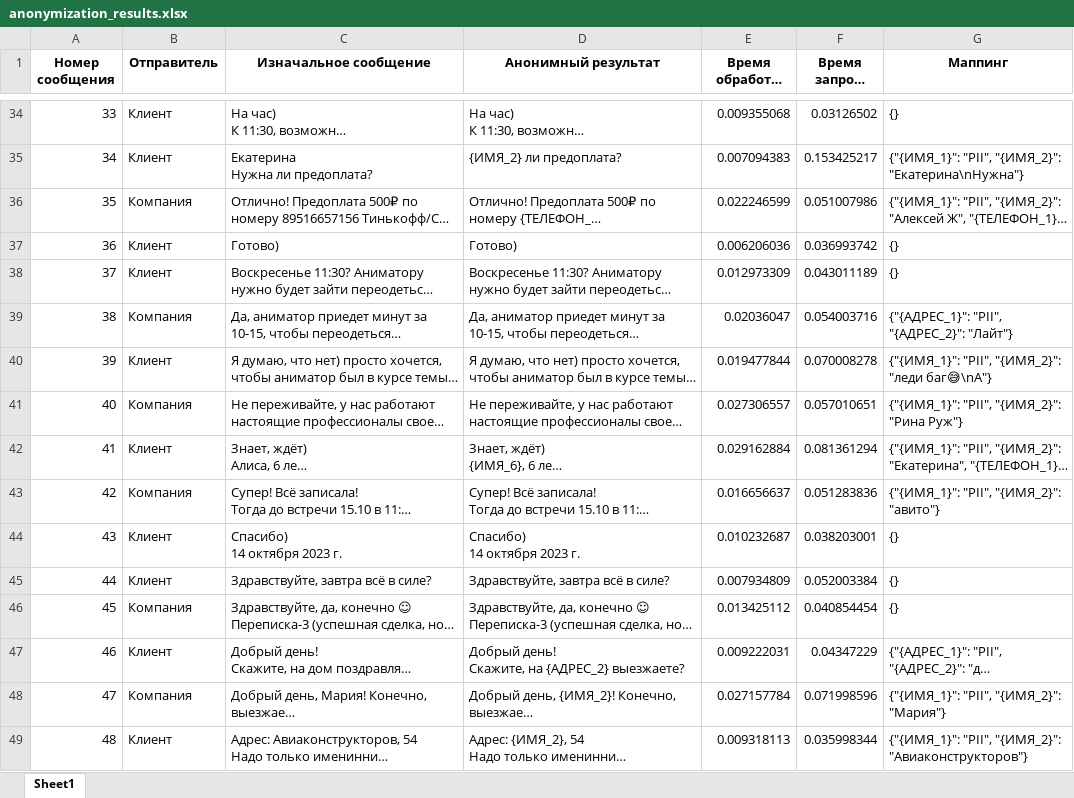
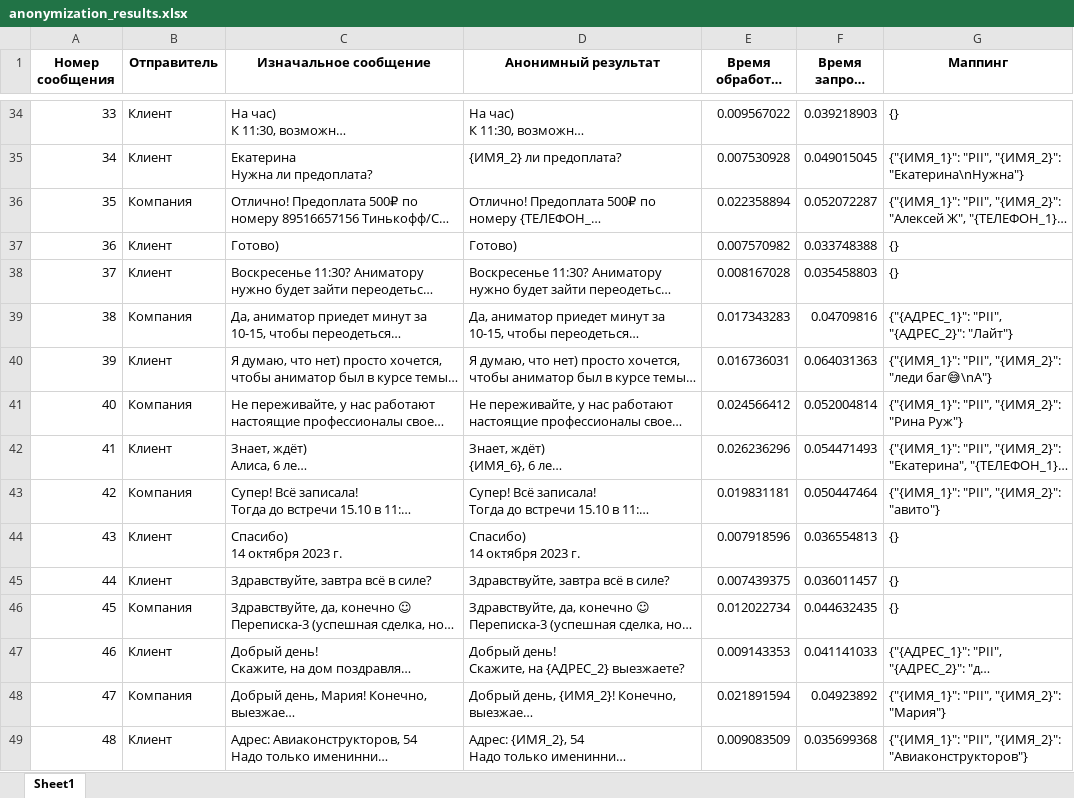
Before and after one commit to AutmateStudio/Anonimiser, an Excel workbook: anonymization_results.xlsx, sheet Sheet1, drawn as a sheet; only a part is shown, gaps mark what is left out; long unchanged cells end in …; values as stored, in another font and other column widths than the file's, no borders; the diff covers the shown part only; the diff names each change by its address in the sheet, - before the commit and + after, or states it on an @@ line.

```diff
--- a/anonymization_results.xlsx (sheet Sheet1)
+++ b/anonymization_results.xlsx (sheet Sheet1)
-E34 (Время обработки (сек)): 0.009355068
+E34 (Время обработки (сек)): 0.009567022
-F34 (Время запроса (сек)): 0.03126502
+F34 (Время запроса (сек)): 0.039218903
-E35 (Время обработки (сек)): 0.007094383
+E35 (Время обработки (сек)): 0.007530928
-F35 (Время запроса (сек)): 0.153425217
+F35 (Время запроса (сек)): 0.049015045
-E36 (Время обработки (сек)): 0.022246599
+E36 (Время обработки (сек)): 0.022358894
-F36 (Время запроса (сек)): 0.051007986
+F36 (Время запроса (сек)): 0.052072287
-E37 (Время обработки (сек)): 0.006206036
+E37 (Время обработки (сек)): 0.007570982
-F37 (Время запроса (сек)): 0.036993742
+F37 (Время запроса (сек)): 0.033748388
-E38 (Время обработки (сек)): 0.012973309
+E38 (Время обработки (сек)): 0.008167028
-F38 (Время запроса (сек)): 0.043011189
+F38 (Время запроса (сек)): 0.035458803
-E39 (Время обработки (сек)): 0.02036047
+E39 (Время обработки (сек)): 0.017343283
-F39 (Время запроса (сек)): 0.054003716
+F39 (Время запроса (сек)): 0.04709816
-E40 (Время обработки (сек)): 0.019477844
+E40 (Время обработки (сек)): 0.016736031
-F40 (Время запроса (сек)): 0.070008278
+F40 (Время запроса (сек)): 0.064031363
-E41 (Время обработки (сек)): 0.027306557
+E41 (Время обработки (сек)): 0.024566412
-F41 (Время запроса (сек)): 0.057010651
+F41 (Время запроса (сек)): 0.052004814
-E42 (Время обработки (сек)): 0.029162884
+E42 (Время обработки (сек)): 0.026236296
-F42 (Время запроса (сек)): 0.081361294
+F42 (Время запроса (сек)): 0.054471493
-E43 (Время обработки (сек)): 0.016656637
+E43 (Время обработки (сек)): 0.019831181
-F43 (Время запроса (сек)): 0.051283836
+F43 (Время запроса (сек)): 0.050447464
-E44 (Время обработки (сек)): 0.010232687
+E44 (Время обработки (сек)): 0.007918596
-F44 (Время запроса (сек)): 0.038203001
+F44 (Время запроса (сек)): 0.036554813
-E45 (Время обработки (сек)): 0.007934809
+E45 (Время обработки (сек)): 0.007439375
-F45 (Время запроса (сек)): 0.052003384
+F45 (Время запроса (сек)): 0.036011457
-E46 (Время обработки (сек)): 0.013425112
+E46 (Время обработки (сек)): 0.012022734
-F46 (Время запроса (сек)): 0.040854454
+F46 (Время запроса (сек)): 0.044632435
-E47 (Время обработки (сек)): 0.009222031
+E47 (Время обработки (сек)): 0.009143353
-F47 (Время запроса (сек)): 0.04347229
+F47 (Время запроса (сек)): 0.041141033
-E48 (Время обработки (сек)): 0.027157784
+E48 (Время обработки (сек)): 0.021891594
-F48 (Время запроса (сек)): 0.071998596
+F48 (Время запроса (сек)): 0.04923892
-E49 (Время обработки (сек)): 0.009318113
+E49 (Время обработки (сек)): 0.009083509
-F49 (Время запроса (сек)): 0.035998344
+F49 (Время запроса (сек)): 0.035699368
```
Also changed, not shown: 772 edited cells elsewhere in this sheet, 1 other file.
